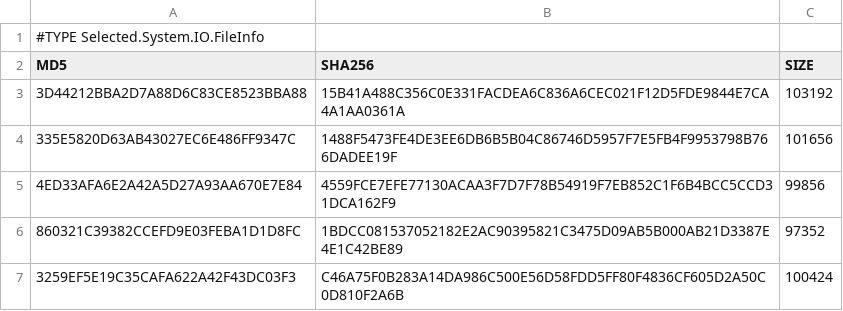
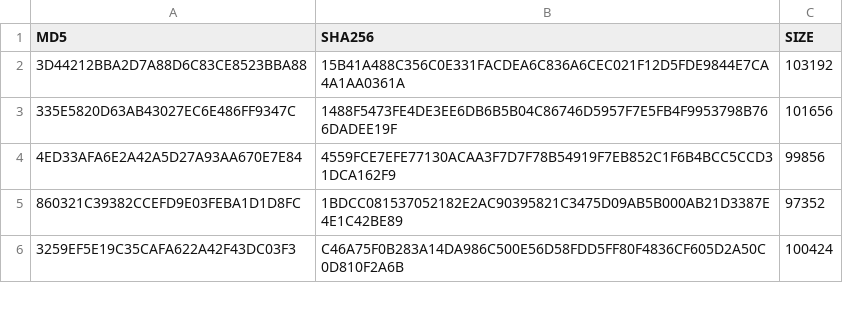
Before and after one commit to Xorlent/Windows-SRP-Policy-Generator, a CSV file: hashes/python.csv, drawn as a sheet; only a part is shown.

Commit message:
Update python.csv 2024-05-27

```diff
--- a/hashes/python.csv
+++ b/hashes/python.csv
@@ -1,2 +1 @@
-#TYPE Selected.System.IO.FileInfo
 "MD5","SHA256","SIZE"
```
